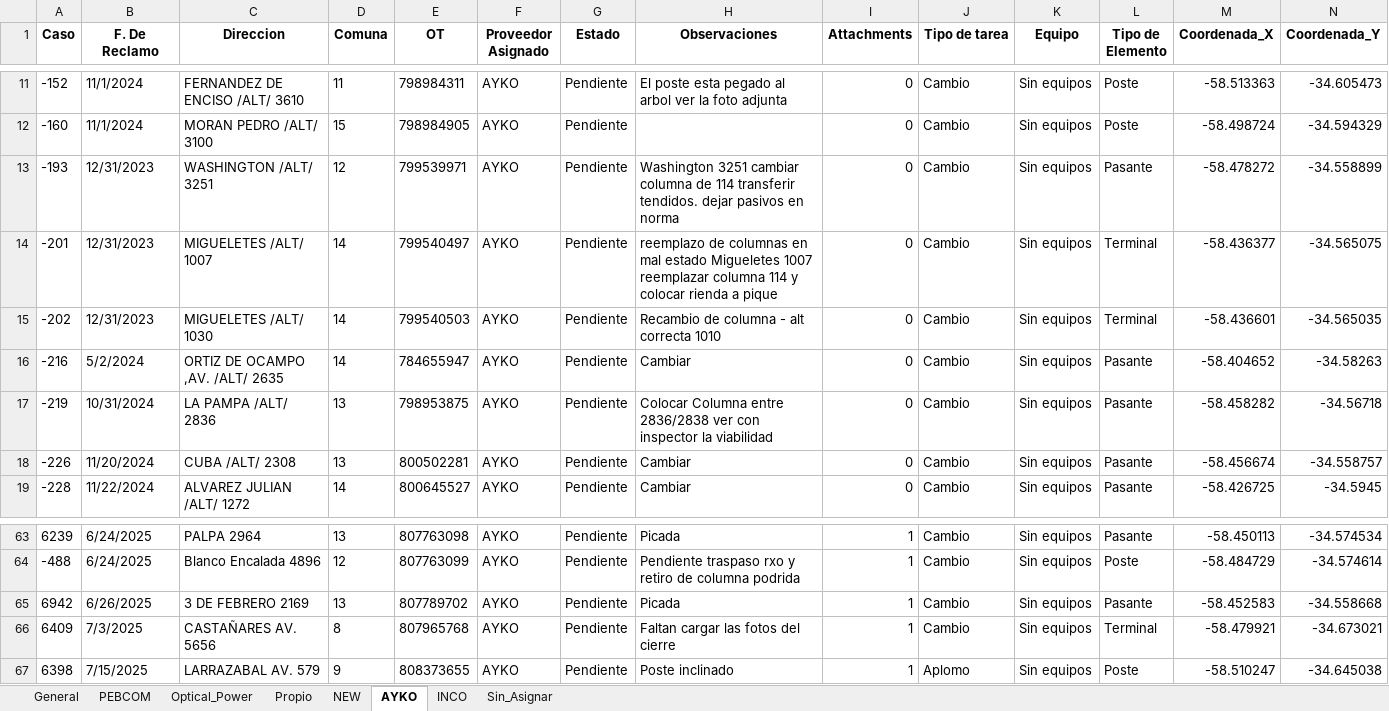
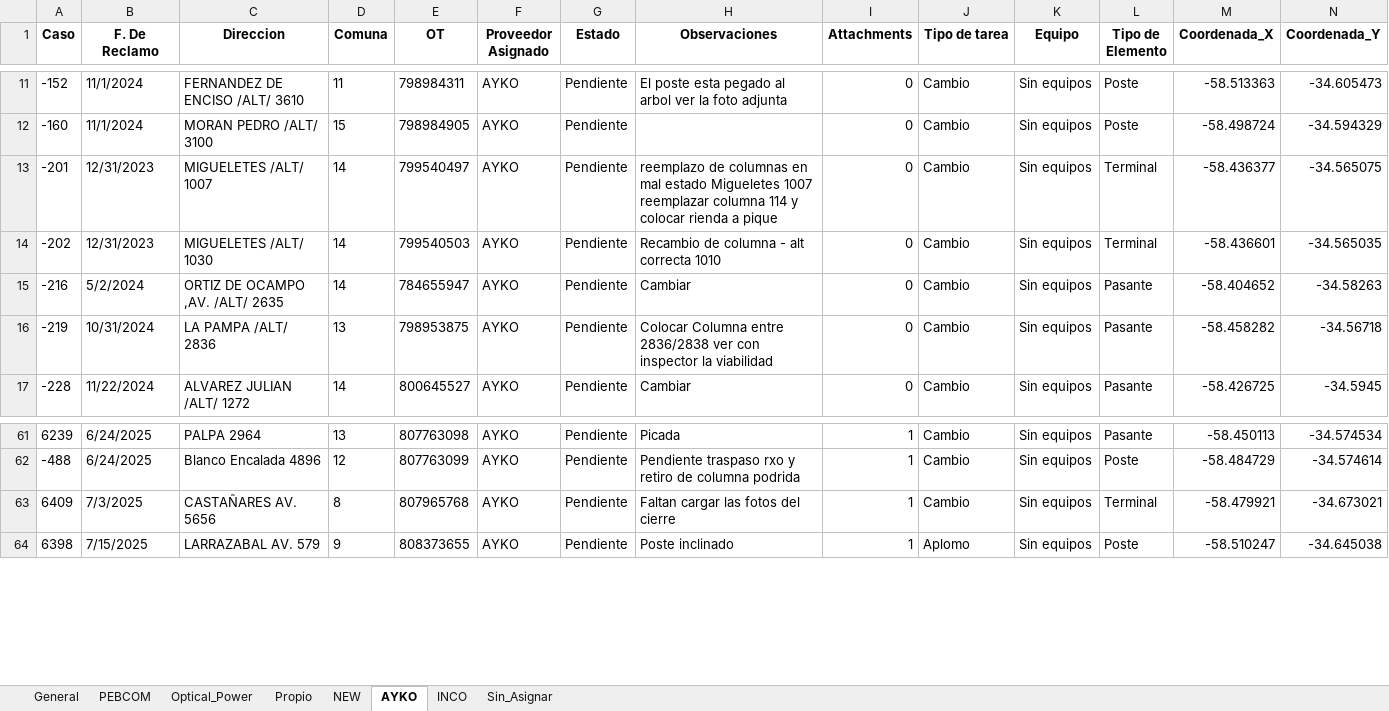
Before and after one commit to gestiondereclamosteco/pendientes_mantenimiento, an Excel workbook: mapa_interactivo.xlsx, sheet AYKO, drawn as a sheet; only a part is shown, gaps mark what is left out; values as stored, in another font and other column widths than the file's, no borders; rows hold the shown columns only; the diff names each change by its address in the sheet, - before the commit and + after, or states it on an @@ line.

```diff
--- a/mapa_interactivo.xlsx (sheet AYKO)
+++ b/mapa_interactivo.xlsx (sheet AYKO)
-row 13: -193 | 12/31/2023 | WASHINGTON /ALT/ 3251 | 12 | 799539971 | AYKO | Pendiente | Washington 3251 cambiar columna de 114 transferir tendidos. dejar pasivos en norma | 0 | Cambio | Sin equipos | Pasante | -58.478272 | -34.558899
-row 18: -226 | 11/20/2024 | CUBA /ALT/ 2308 | 13 | 800502281 | AYKO | Pendiente | Cambiar | 0 | Cambio | Sin equipos | Pasante | -58.456674 | -34.558757
-row 65: 6942 | 6/26/2025 | 3 DE FEBRERO 2169 | 13 | 807789702 | AYKO | Pendiente | Picada | 1 | Cambio | Sin equipos | Pasante | -58.452583 | -34.558668
```
Also changed, not shown: sheet General, sheet Sin_Asignar, 1 other file.
